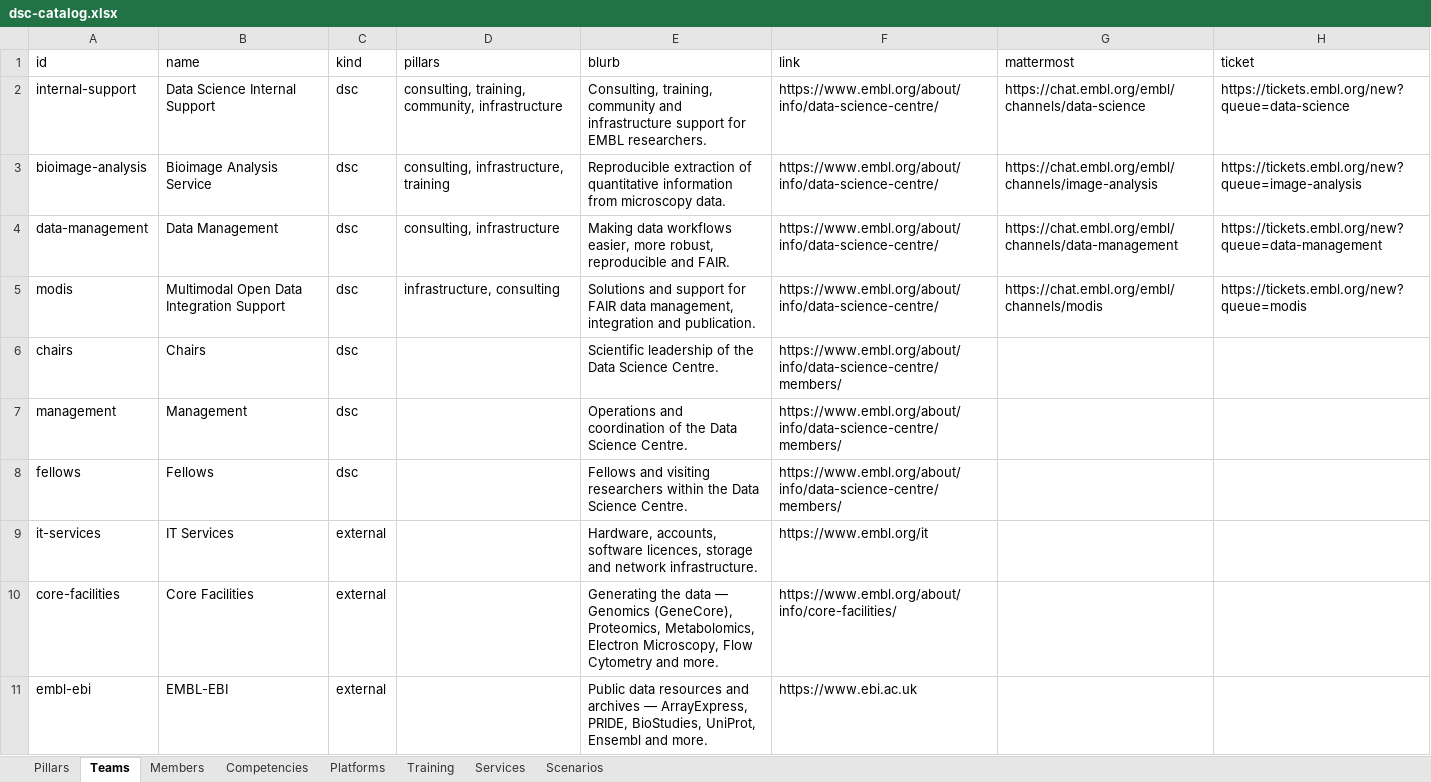
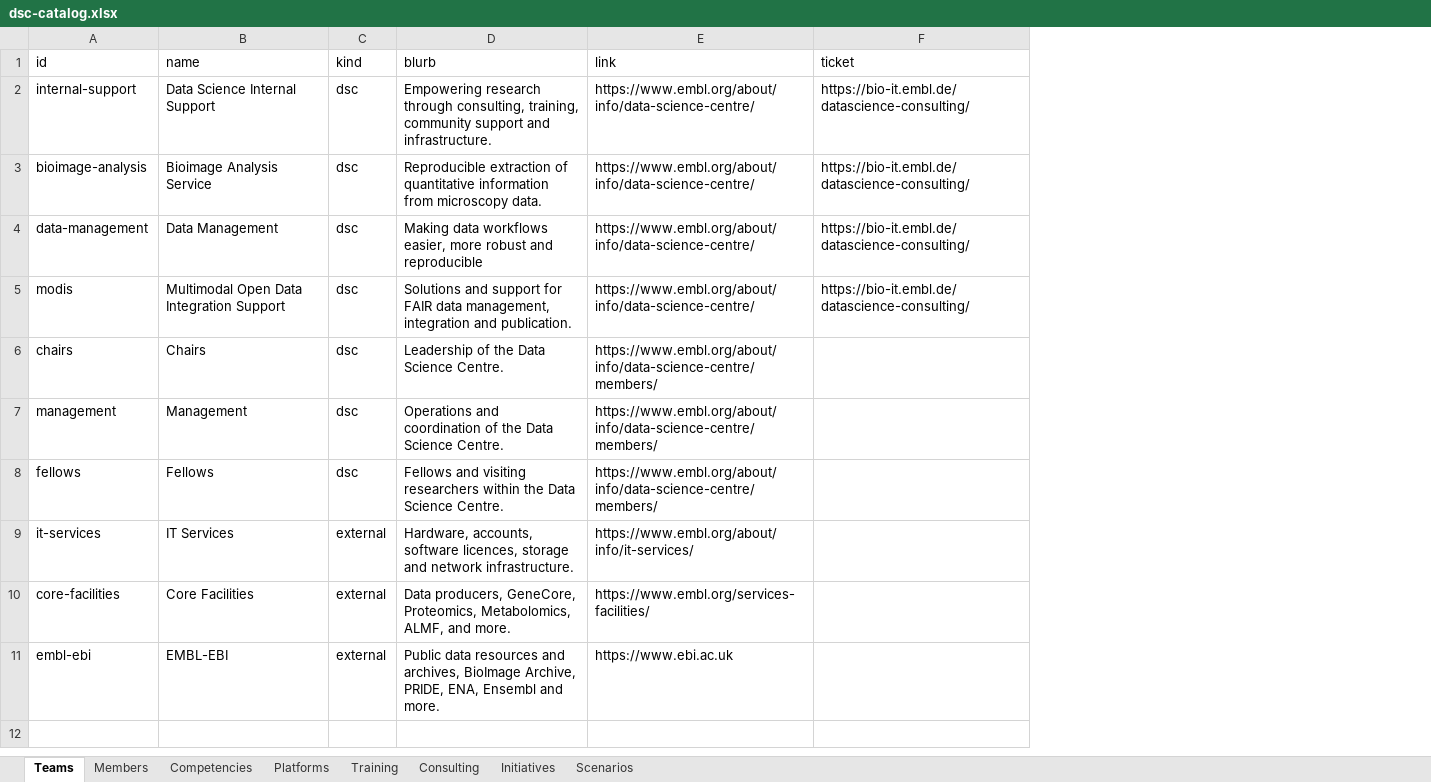
Before and after one commit to weber8thomas/embl-dsc-concierge, an Excel workbook: dsc-catalog.xlsx, sheet Teams, drawn as a sheet; values as stored, in another font and other column widths than the file's, no borders; removed rows and columns are numbered as before the commit, all else as after; the diff names each change by its address in the sheet, - before the commit and + after, or states it on an @@ line.

Commit message:
Release v1.2.0: routing model, Consulting/Community, hash routing, logos
- Reframe swipe prompt to "Can the Data Science Centre help with this?"; drop difficulty and pillars.
- Scenario routing tools: teams:, cross_team:, people:, channels:; broaden over-attributed scenarios.
- Reveal: 3 people by default with show-all; simplified shared verdict.
- Explore: Training links to Bio-IT resources; Services -> Consulting (+booking banner); Channels -> Community (+initiatives); real platform logos.
- Lightweight URL-hash routing (refresh/back/forward, shareable Explore/Directory).
- 10 random questions per round.

```diff
--- a/dsc-catalog.xlsx (sheet Teams)
+++ b/dsc-catalog.xlsx (sheet Teams)
-sheet tab: Services
+sheet tab: Initiatives
-sheet tab: Pillars
+sheet tab: Consulting
-column D (pillars), rows 2-5: consulting, training, community, infrastructure | consulting, infrastructure, training | consulting, infrastructure | infrastructure, consulting
-column G (mattermost), rows 2-5: https://chat.embl.org/embl/channels/data-science | https://chat.embl.org/embl/channels/image-analysis | https://chat.embl.org/embl/channels/data-management | https://chat.embl.org/embl/channels/modis
-D2 (blurb): Consulting, training, community and infrastructure support for EMBL researchers.
+D2 (blurb): Empowering research through consulting, training, community support and infrastructure.
-F2 (ticket): https://tickets.embl.org/new?queue=data-science
+F2 (ticket): https://bio-it.embl.de/datascience-consulting/
-F3 (ticket): https://tickets.embl.org/new?queue=image-analysis
+F3 (ticket): https://bio-it.embl.de/datascience-consulting/
-D4 (blurb): …easier, more robust, reproducible and FAIR.
+D4 (blurb): …easier, more robust and reproducible
-F4 (ticket): https://tickets.embl.org/new?queue=data-management
+F4 (ticket): https://bio-it.embl.de/datascience-consulting/
-F5 (ticket): https://tickets.embl.org/new?queue=modis
+F5 (ticket): https://bio-it.embl.de/datascience-consulting/
-D6 (blurb): Scientific leadership of the Data Science Centre.
+D6 (blurb): Leadership of the Data Science Centre.
-E9 (link): https://www.embl.org/it
+E9 (link): https://www.embl.org/about/info/it-services/
-D10 (blurb): Generating the data — Genomics (GeneCore), Proteomics, Metabolomics, Electron Microscopy, Flow Cytometry and more.
+D10 (blurb): Data producers, GeneCore, Proteomics, Metabolomics, ALMF, and more.
-E10 (link): https://www.embl.org/about/info/core-facilities/
+E10 (link): https://www.embl.org/services-facilities/
-D11 (blurb): …resources and archives — ArrayExpress, PRIDE, BioStudies, UniProt, Ensembl and…
+D11 (blurb): …resources and archives, BioImage Archive, PRIDE, ENA, Ensembl and…
```
Also changed, not shown: sheet Scenarios, sheet Initiatives, sheet Training, sheet Platforms, sheet Members, 29 other files.
